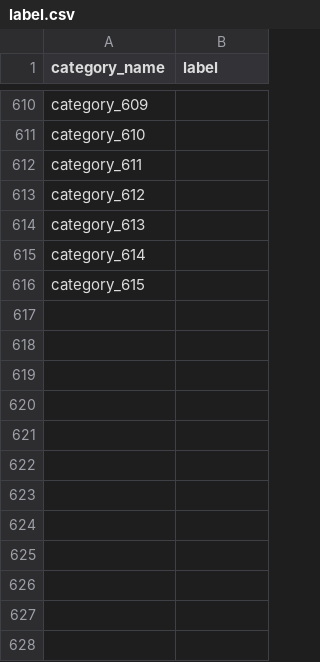
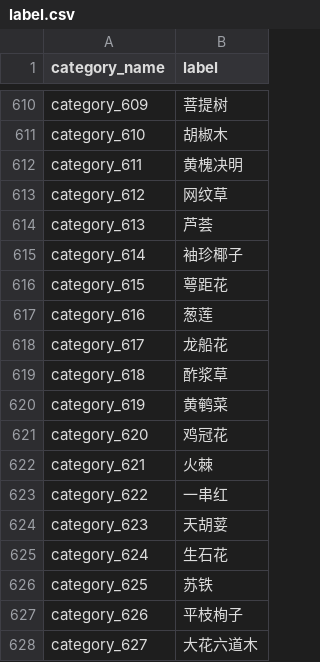
Before and after one commit to lucasxlu/FGVC, a CSV file: label.csv, drawn as a sheet; only a part is shown, gaps mark what is left out; the diff covers the shown part only; the diff names each change by its address in the sheet, - before the commit and + after, or states it on an @@ line.

Commit message:
update label

```diff
--- a/label.csv
+++ b/label.csv
-B610 (label): (empty)
+B610 (label): 菩提树
-B611 (label): (empty)
+B611 (label): 胡椒木
-B612 (label): (empty)
+B612 (label): 黄槐决明
-B613 (label): (empty)
+B613 (label): 网纹草
-B614 (label): (empty)
+B614 (label): 芦荟
-B615 (label): (empty)
+B615 (label): 袖珍椰子
-B616 (label): (empty)
+B616 (label): 萼距花
+row 617: category_616 | 葱莲
+row 618: category_617 | 龙船花
+row 619: category_618 | 酢浆草
+row 620: category_619 | 黄鹌菜
+row 621: category_620 | 鸡冠花
+row 622: category_621 | 火棘
+row 623: category_622 | 一串红
+row 624: category_623 | 天胡荽
+row 625: category_624 | 生石花
+row 626: category_625 | 苏铁
+row 627: category_626 | 平枝栒子
+row 628: category_627 | 大花六道木
```
Also changed, not shown: 33 added rows and 27 edited cells elsewhere in this file, 1 other file.
